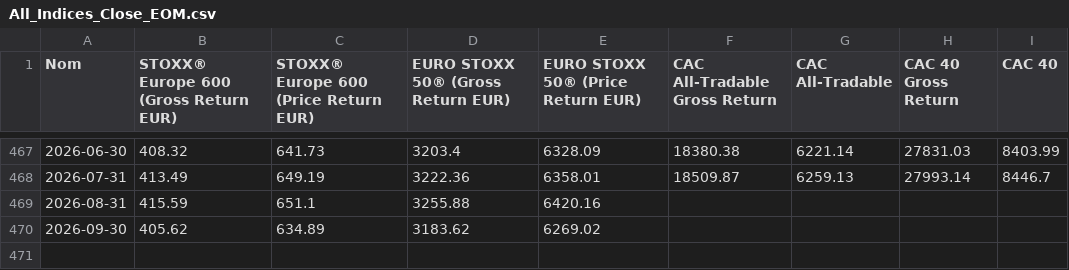
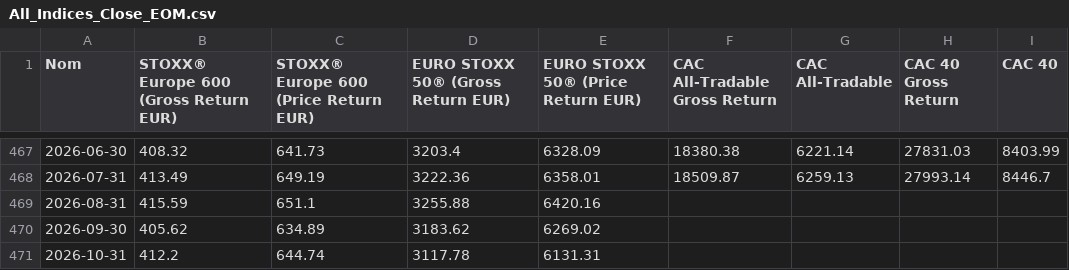
Before and after one commit to nndjoli/IndexesDownloader, a CSV file: index_histories/eom/All_Indices_Close_EOM.csv, drawn as a sheet; only a part is shown, gaps mark what is left out; the diff names each change by its address in the sheet, - before the commit and + after, or states it on an @@ line.

```diff
--- a/index_histories/eom/All_Indices_Close_EOM.csv
+++ b/index_histories/eom/All_Indices_Close_EOM.csv
+row 471: 2026-10-31 | 412.2 | 644.74 | 3117.78 | 6131.31
```
Also changed, not shown: index_histories/All_Indices_Close.csv, index_histories/Download_Status.csv, 8 other files.
